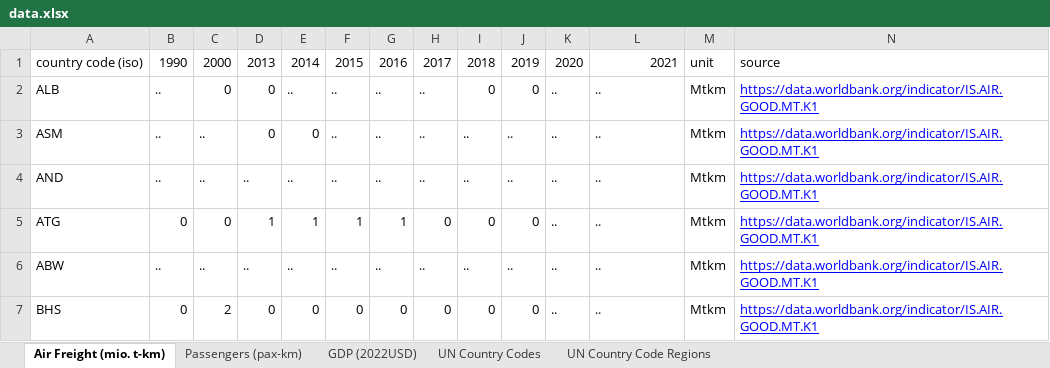
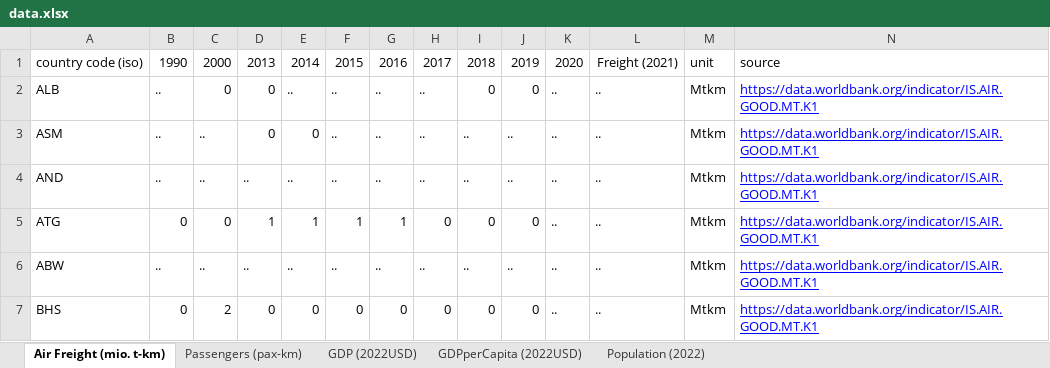
Before and after one commit to michaelweinold/phd_publication_figures, an Excel workbook: 4_aviation/gdp_rpm_correlation_present/data/data.xlsx, sheet Air Freight (mio. t-km), drawn as a sheet; only a part is shown; values as stored, in another font and other column widths than the file's, no borders; the diff names each change by its address in the sheet, - before the commit and + after, or states it on an @@ line.

```diff
--- a/4_aviation/gdp_rpm_correlation_present/data/data.xlsx (sheet Air Freight (mio. t-km))
+++ b/4_aviation/gdp_rpm_correlation_present/data/data.xlsx (sheet Air Freight (mio. t-km))
-sheet tab: UN Country Codes
+sheet tab: GDPperCapita (2022USD)
-sheet tab: UN Country Code Regions
+sheet tab: Population (2022)
-L1: 2021
+L1: Freight (2021)
```
Also changed, not shown: sheet GDPperCapita (2022USD), sheet Population (2022), sheet Passengers (pax-km), sheet GDP (2022USD), hidden cells, 3 other files.
